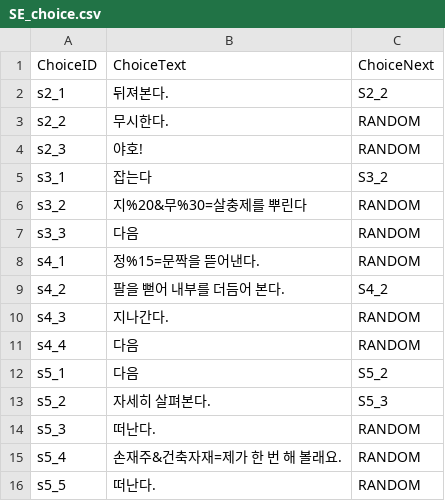
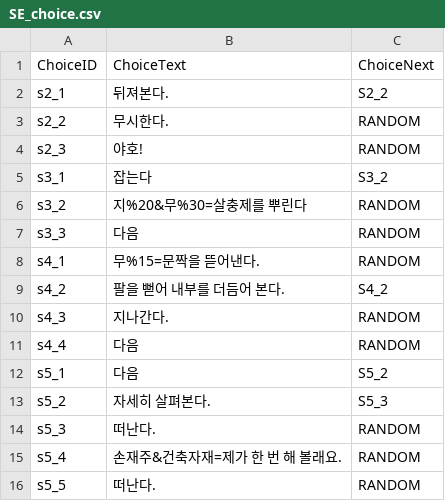
Before and after one commit to SHT4196/Academia, a CSV file: Assets/Resources/SE_choice.csv, drawn as a sheet.

```diff
--- a/Assets/Resources/SE_choice.csv
+++ b/Assets/Resources/SE_choice.csv
@@ -7,3 +7,3 @@ s3_2,지%20&무%30=살충제를 뿌린다,RANDOM
 s3_3,다음,RANDOM
-s4_1,정%15=문짝을 뜯어낸다.,RANDOM
+s4_1,무%15=문짝을 뜯어낸다.,RANDOM
 s4_2,팔을 뻗어 내부를 더듬어 본다.,S4_2
```
Also changed, not shown: Assets/Resources/ME.CSV, Assets/Resources/SE.CSV, 12 other files.
